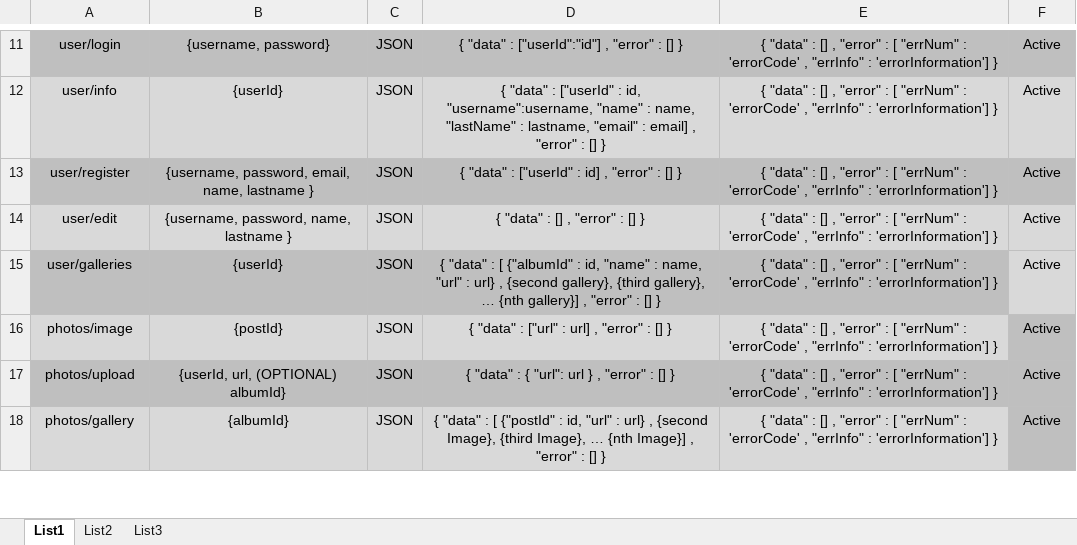
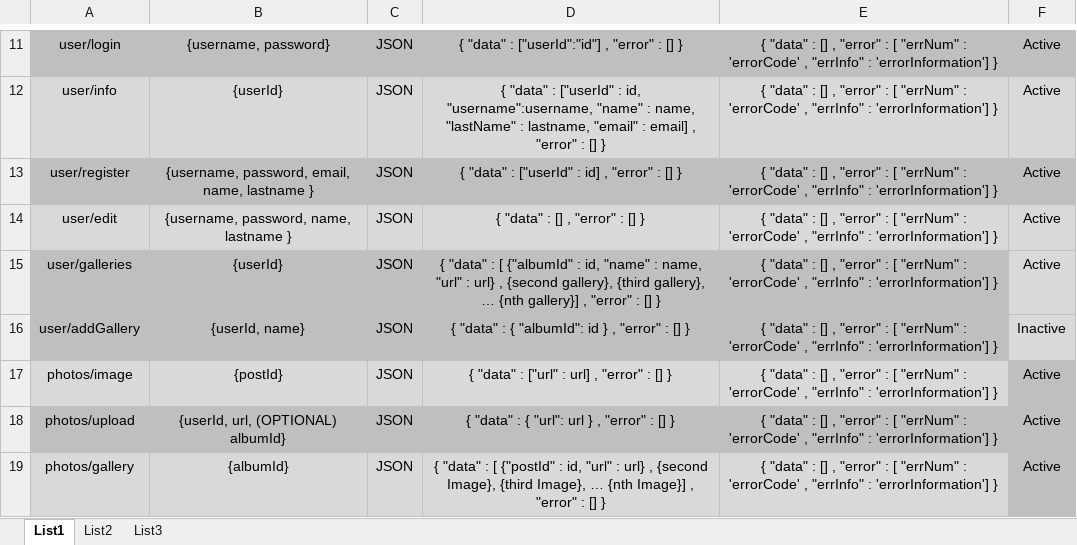
Before and after one commit to goran-rumin/Projekt, an Excel workbook: Dokumenti/DB services.xlsx, sheet List1, drawn as a sheet; only a part is shown, gaps mark what is left out; values as stored, in another font and other column widths than the file's, no borders; conditional formats not drawn; the diff names each change by its address in the sheet, - before the commit and + after, or states it on an @@ line.

Commit message:
Dodan servis za dodavanje novog praznog albuma

```diff
--- a/Dokumenti/DB services.xlsx (sheet List1)
+++ b/Dokumenti/DB services.xlsx (sheet List1)
+row 16: user/addGallery | {userId, name} | JSON | { "data" : { "albumId": id } , "error" : [] } | { "data" : [] , "error" : [ "errNum" : 'errorCode' , "errInfo" : 'errorInformation'] } | Inactive
```
Also changed, not shown: 1 other file.
